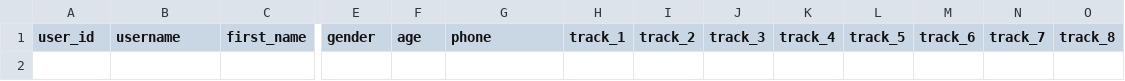
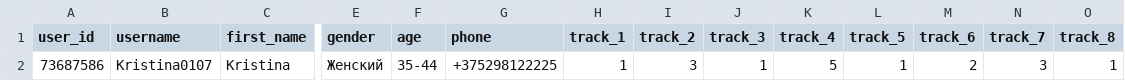
Before and after one commit to muzredmaksimov-dot/testmuzicbot_results, a CSV file: backup_results.csv, drawn as a sheet; only a part is shown, gaps mark what is left out; rows hold the shown columns only; the diff names each change by its address in the sheet, - before the commit and + after, or states it on an @@ line.

Commit message:
Buffer flush to GitHub

```diff
--- a/backup_results.csv
+++ b/backup_results.csv
+row 2: 73687586 | Kristina0107 | Kristina | Женский | 35-44 | +375298122225 | 1 | 3 | 1 | 5 | 1 | 2 | 3 | 1
```
